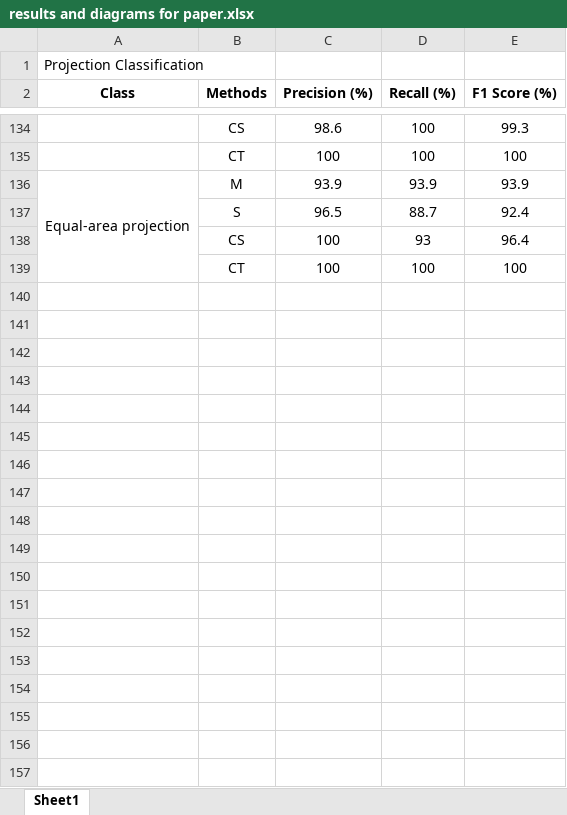
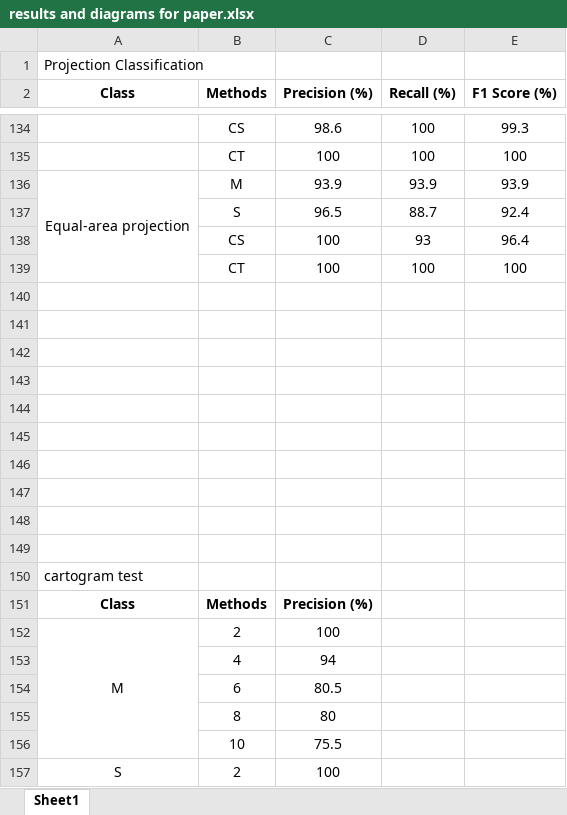
Before and after one commit to JialinLiOSU/Map_Identification_Classification, an Excel workbook: Experiment results/results and diagrams for paper.xlsx, sheet Sheet1, drawn as a sheet; only a part is shown, gaps mark what is left out; values as stored, in another font and other column widths than the file's, no borders; charts and pictures not drawn; the diff covers the shown part only; the diff names each change by its address in the sheet, - before the commit and + after, or states it on an @@ line.

Commit message:
update carto results

```diff
--- a/Experiment results/results and diagrams for paper.xlsx (sheet Sheet1)
+++ b/Experiment results/results and diagrams for paper.xlsx (sheet Sheet1)
+row 140: (empty)
+row 141: (empty)
+row 142: (empty)
+row 143: (empty)
+row 144: (empty)
+row 145: (empty)
+row 146: (empty)
+row 147: (empty)
+row 148: (empty)
+row 149: (empty)
+row 150: cartogram test
+row 151: Class | Methods | Precision (%)
+row 152: M | 2 | 100
+row 153:  | 4 | 94
+row 154:  | 6 | 80.5
+row 155:  | 8 | 80
+row 156:  | 10 | 75.5
+row 157: S | 2 | 100
```
Also changed, not shown: 14 added rows elsewhere in this sheet, charts or pictures, 3 other files.
